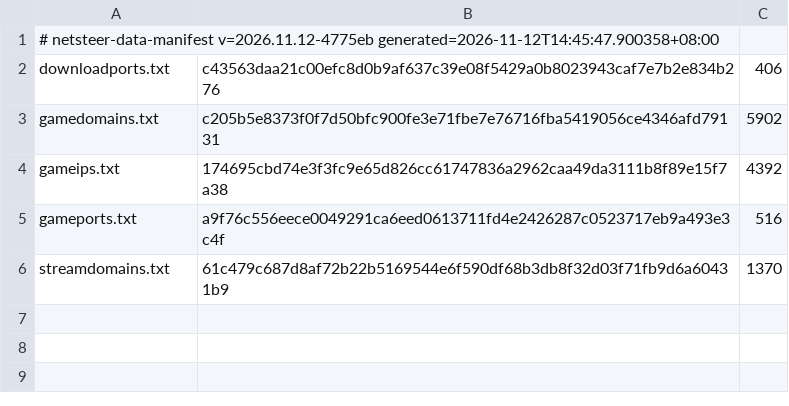
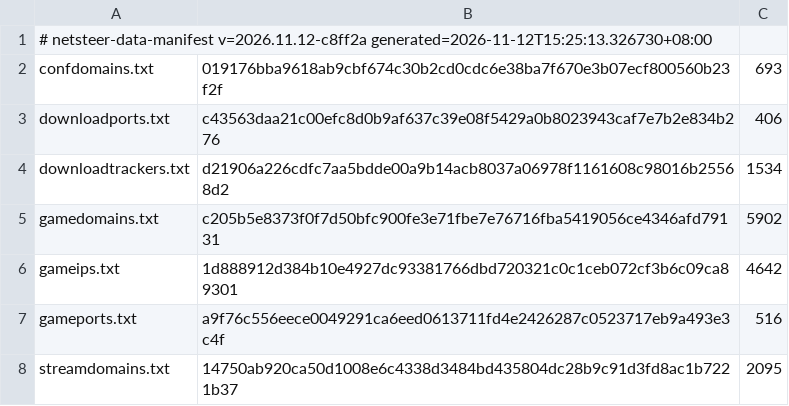
Before and after one commit to pm-parker/netsteer, a TSV file: data/manifest.tsv, drawn as a sheet.

```diff
--- a/data/manifest.tsv
+++ b/data/manifest.tsv
@@ -1,6 +1,8 @@
-# netsteer-data-manifest v=2026.11.12-4775eb generated=2026-11-12T14:45:47.900358+08:00
+# netsteer-data-manifest v=2026.11.12-c8ff2a generated=2026-11-12T15:25:13.326730+08:00
+confdomains.txt	019176bba9618ab9cbf674c30b2cd0cdc6e38ba7f670e3b07ecf800560b23f2f	693
 downloadports.txt	c43563daa21c00efc8d0b9af637c39e08f5429a0b8023943caf7e7b2e834b276	406
+downloadtrackers.txt	d21906a226cdfc7aa5bdde00a9b14acb8037a06978f1161608c98016b25568d2	1534
 gamedomains.txt	c205b5e8373f0f7d50bfc900fe3e71fbe7e76716fba5419056ce4346afd79131	5902
-gameips.txt	174695cbd74e3f3fc9e65d826cc61747836a2962caa49da3111b8f89e15f7a38	4392
+gameips.txt	1d888912d384b10e4927dc93381766dbd720321c0c1ceb072cf3b6c09ca89301	4642
 gameports.txt	a9f76c556eece0049291ca6eed0613711fd4e2426287c0523717eb9a493e3c4f	516
-streamdomains.txt	61c479c687d8af72b22b5169544e6f590df68b3db8f32d03f71fb9d6a60431b9	1370
+streamdomains.txt	14750ab920ca50d1008e6c4338d3484bd435804dc28b9c91d3fd8ac1b7221b37	2095
```
Also changed, not shown: files/usr/share/netsteer/manifest.tsv, 15 other files.
